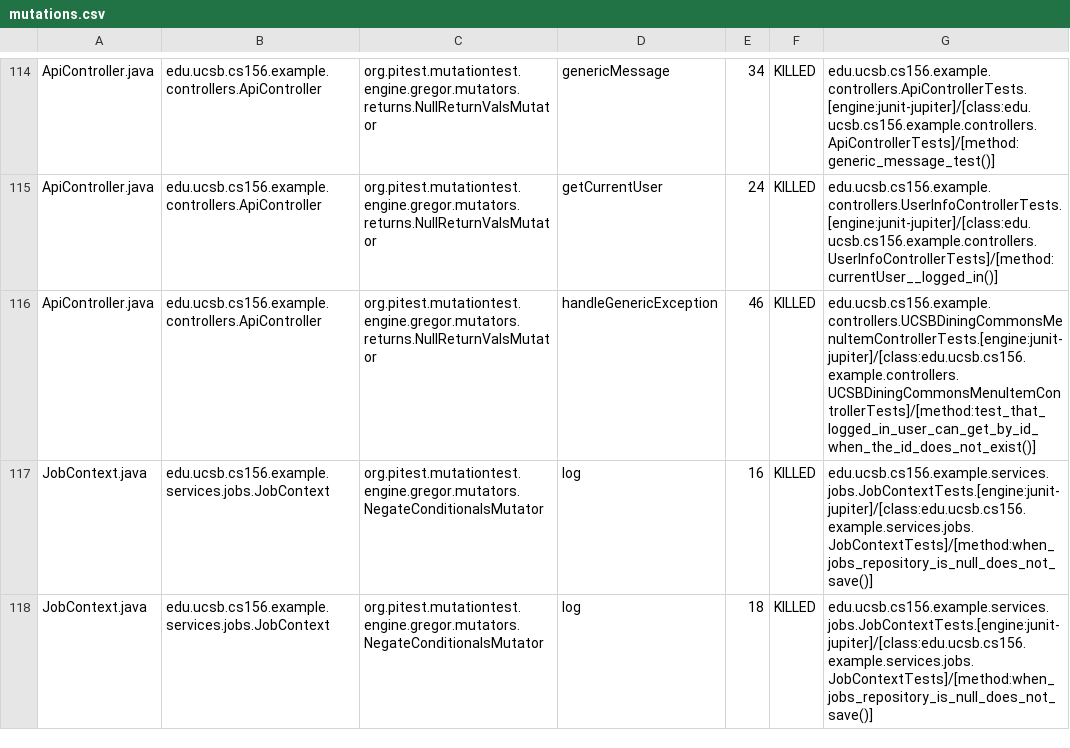
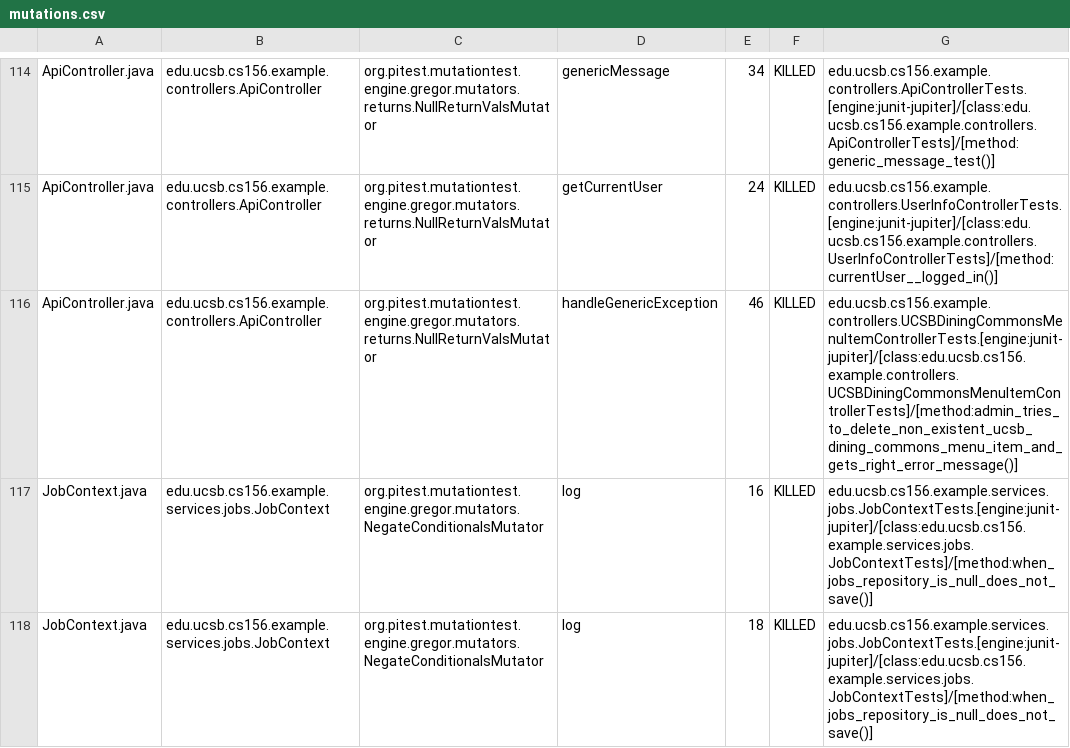
Before and after one commit to ucsb-cs156-s26/team01-s26-08, a CSV file: prs/56/pitest/mutations.csv, drawn as a sheet; only a part is shown, gaps mark what is left out.

Commit message:
Deploying to gh-pages from @ ucsb-cs156-s26/team01-s26-08@b485374f133c677895251ce93dfcf91b5d267309 🚀

```diff
--- a/prs/56/pitest/mutations.csv
+++ b/prs/56/pitest/mutations.csv
@@ -115,3 +115,3 @@ ApiController.java,edu.ucsb.cs156.example.controllers.ApiController,org.pitest.m
 ApiController.java,edu.ucsb.cs156.example.controllers.ApiController,org.pitest.mutationtest.engine.gregor.mutators.returns.NullReturnValsMutator,getCurrentUser,24,KILLED,edu.ucsb.cs156.example.controllers.UserInfoControllerTests.[engine:junit-jupiter]/[class:edu.ucsb.cs156.example.controllers.UserInfoControllerTests]/[method:currentUser__logged_in()]
-ApiController.java,edu.ucsb.cs156.example.controllers.ApiController,org.pitest.mutationtest.engine.gregor.mutators.returns.NullReturnValsMutator,handleGenericException,46,KILLED,edu.ucsb.cs156.example.controllers.UCSBDiningCommonsMenuItemControllerTests.[engine:junit-jupiter]/[class:edu.ucsb.cs156.example.controllers.UCSBDiningCommonsMenuItemControllerTests]/[method:test_that_logged_in_user_can_get_by_id_when_the_id_does_not_exist()]
+ApiController.java,edu.ucsb.cs156.example.controllers.ApiController,org.pitest.mutationtest.engine.gregor.mutators.returns.NullReturnValsMutator,handleGenericException,46,KILLED,edu.ucsb.cs156.example.controllers.UCSBDiningCommonsMenuItemControllerTests.[engine:junit-jupiter]/[class:edu.ucsb.cs156.example.controllers.UCSBDiningCommonsMenuItemControllerTests]/[method:admin_tries_to_delete_non_existent_ucsb_dining_commons_menu_item_and_gets_right_error_message()]
 JobContext.java,edu.ucsb.cs156.example.services.jobs.JobContext,org.pitest.mutationtest.engine.gregor.mutators.NegateConditionalsMutator,log,16,KILLED,edu.ucsb.cs156.example.services.jobs.JobContextTests.[engine:junit-jupiter]/[class:edu.ucsb.cs156.example.services.jobs.JobContextTests]/[method:when_jobs_repository_is_null_does_not_save()]
```
Also changed, not shown: 19 other files.
